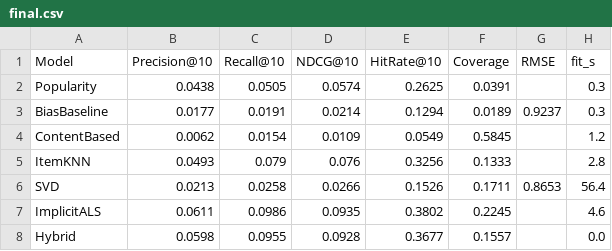
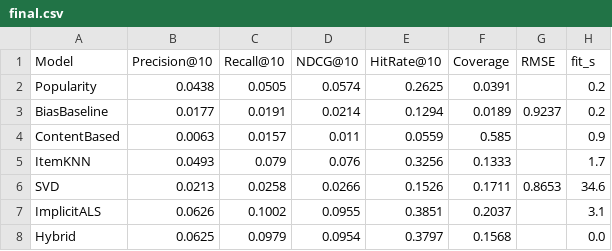
Before and after one commit to tiherd23/movie-recommender, a CSV file: results/final.csv, drawn as a sheet.

```diff
--- a/results/final.csv
+++ b/results/final.csv
@@ -1,8 +1,8 @@
 Model,Precision@10,Recall@10,NDCG@10,HitRate@10,Coverage,RMSE,fit_s
-Popularity,0.0438,0.0505,0.0574,0.2625,0.0391,,0.3
-BiasBaseline,0.0177,0.0191,0.0214,0.1294,0.0189,0.9237,0.3
-ContentBased,0.0062,0.0154,0.0109,0.0549,0.5845,,1.2
-ItemKNN,0.0493,0.079,0.076,0.3256,0.1333,,2.8
-SVD,0.0213,0.0258,0.0266,0.1526,0.1711,0.8653,56.4
-ImplicitALS,0.0611,0.0986,0.0935,0.3802,0.2245,,4.6
-Hybrid,0.0598,0.0955,0.0928,0.3677,0.1557,,0.0
+Popularity,0.0438,0.0505,0.0574,0.2625,0.0391,,0.2
+BiasBaseline,0.0177,0.0191,0.0214,0.1294,0.0189,0.9237,0.2
+ContentBased,0.0063,0.0157,0.011,0.0559,0.585,,0.9
+ItemKNN,0.0493,0.079,0.076,0.3256,0.1333,,1.7
+SVD,0.0213,0.0258,0.0266,0.1526,0.1711,0.8653,34.6
+ImplicitALS,0.0626,0.1002,0.0955,0.3851,0.2037,,3.1
+Hybrid,0.0625,0.0979,0.0954,0.3797,0.1568,,0.0
```
Also changed, not shown: results/feature_importance.csv, results/mmr.csv, 24 other files.
